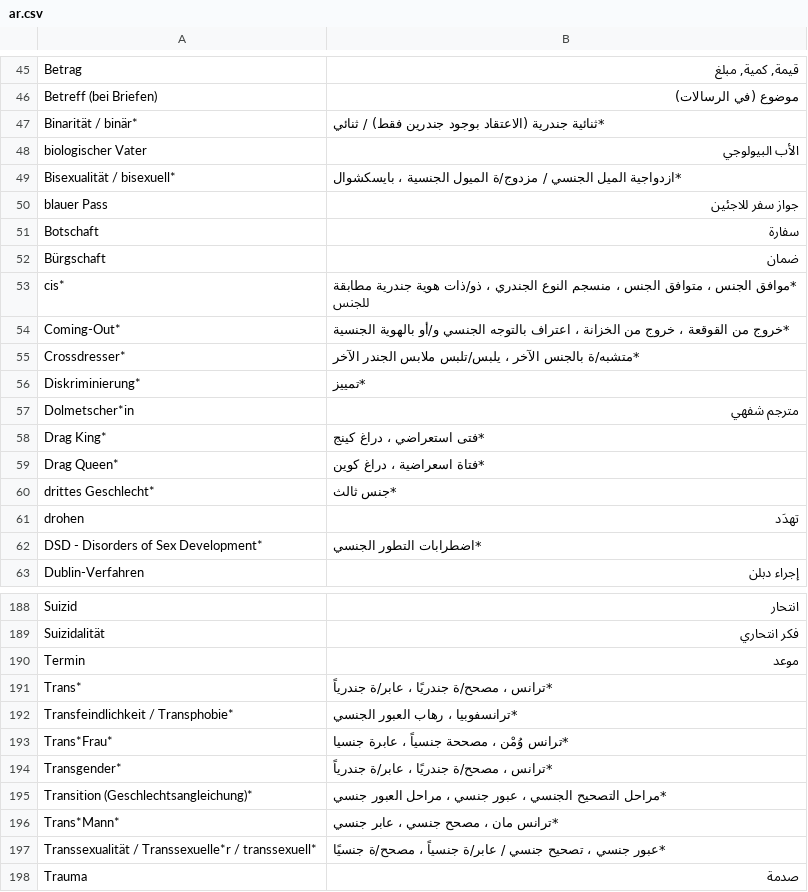
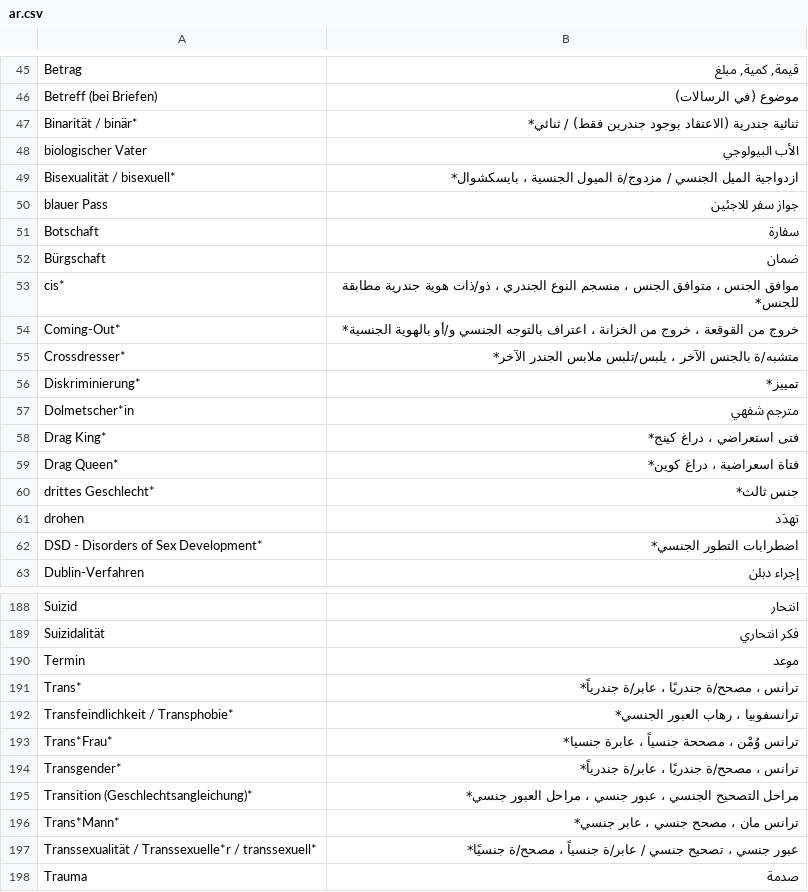
Before and after one commit to kub-berlin/glossar, a CSV file: data/ar.csv, drawn as a sheet; only a part is shown, gaps mark what is left out; the diff covers the shown part only.

```diff
--- a/data/ar.csv
+++ b/data/ar.csv
@@ -46,5 +46,5 @@
 "Betreff (bei Briefen)","موضوع (في الرسالات)"
-"Binarität / binär*","*ثنائية جندرية (الاعتقاد بوجود جندرين فقط) / ثنائي"
+"Binarität / binär*","ثنائية جندرية (الاعتقاد بوجود جندرين فقط) / ثنائي*"
 "biologischer Vater","الأب البيولوجي"
-"Bisexualität / bisexuell*","*ازدواجیة المیل الجنسي / مزدوج/ة المیول الجنسیة ، بایسکشوال"
+"Bisexualität / bisexuell*","ازدواجیة المیل الجنسي / مزدوج/ة المیول الجنسیة ، بایسکشوال*"
 "blauer Pass","جواز سفر للاجئين"
@@ -52,12 +52,12 @@
 "Bürgschaft","ضمان"
-"cis*","*موافق الجنس ، متوافق الجنس ، منسجم النوع الجندري ، ذو/ذات هوية جندریة مطابقة للجنس"
-"Coming-Out*","*خروج من القوقعة ، خروج من الخزانة ، اعتراف بالتوجه الجنسي و/أو بالهوية الجنسية"
-"Crossdresser*","*متشبه/ة بالجنس الآخر ، یلبس/تلبس ملابس الجندر الآخر"
-"Diskriminierung*","*تمييز"
+"cis*","موافق الجنس ، متوافق الجنس ، منسجم النوع الجندري ، ذو/ذات هوية جندریة مطابقة للجنس*"
+"Coming-Out*","خروج من القوقعة ، خروج من الخزانة ، اعتراف بالتوجه الجنسي و/أو بالهوية الجنسية*"
+"Crossdresser*","متشبه/ة بالجنس الآخر ، یلبس/تلبس ملابس الجندر الآخر*"
+"Diskriminierung*","تمييز*"
 "Dolmetscher*in","مترجم شفهي"
-"Drag King*","*فتی استعراضي ، دراغ کینج"
-"Drag Queen*","*فتاة اسعراضية ، دراغ کوین"
-"drittes Geschlecht*","*جنس ثالث"
+"Drag King*","فتی استعراضي ، دراغ کینج*"
+"Drag Queen*","فتاة اسعراضية ، دراغ کوین*"
+"drittes Geschlecht*","جنس ثالث*"
 "drohen","تهدَد"
-"DSD - Disorders of Sex Development*","*اضطرابات التطور الجنسي"
+"DSD - Disorders of Sex Development*","اضطرابات التطور الجنسي*"
 "Dublin-Verfahren","إجراء دبلن"
@@ -190,9 +190,9 @@
 "Termin","موعد"
-"Trans*","*ترانس ، مصحح/ة جندريًا ، عابر/ة جندریاً"
-"Transfeindlichkeit / Transphobie*","*ترانسفوبیا ، رهاب العبور الجنسي"
-"Trans*Frau*","*ترانس وُمْن ، مصححة جنسياً ، عابرة جنسیا"
-"Transgender*","*ترانس ، مصحح/ة جندريًا ، عابر/ة جندریاً"
-"Transition (Geschlechtsangleichung)*","*مراحل التصحیح الجنسي ، عبور جنسي ، مراحل العبور جنسي"
-"Trans*Mann*","*ترانس مان ، مصحح جنسي ، عابر جنسي"
-"Transsexualität / Transsexuelle*r / transsexuell*","*عبور جنسي ، تصحیح جنسي / عابر/ة جنسیاً ، مصحح/ة جنسیًا"
+"Trans*","ترانس ، مصحح/ة جندريًا ، عابر/ة جندریاً*"
+"Transfeindlichkeit / Transphobie*","ترانسفوبیا ، رهاب العبور الجنسي*"
+"Trans*Frau*","ترانس وُمْن ، مصححة جنسياً ، عابرة جنسیا*"
+"Transgender*","ترانس ، مصحح/ة جندريًا ، عابر/ة جندریاً*"
+"Transition (Geschlechtsangleichung)*","مراحل التصحیح الجنسي ، عبور جنسي ، مراحل العبور جنسي*"
+"Trans*Mann*","ترانس مان ، مصحح جنسي ، عابر جنسي*"
+"Transsexualität / Transsexuelle*r / transsexuell*","عبور جنسي ، تصحیح جنسي / عابر/ة جنسیاً ، مصحح/ة جنسیًا*"
 "Trauma","صدمة"
```
Also changed, not shown: 38 edited cells elsewhere in this file, data/fa.csv.
